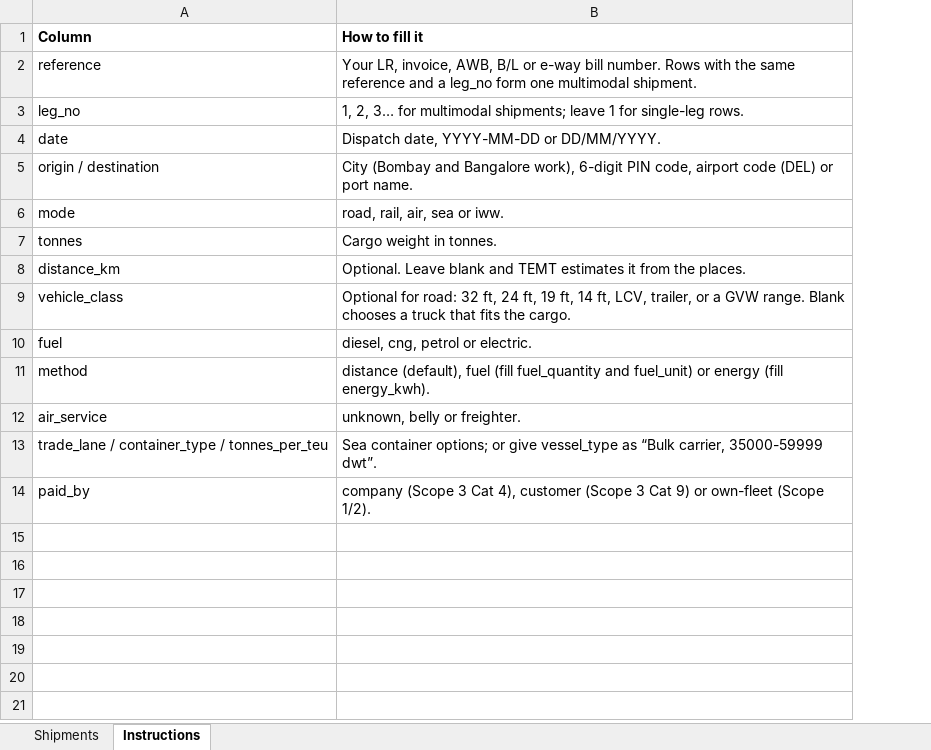
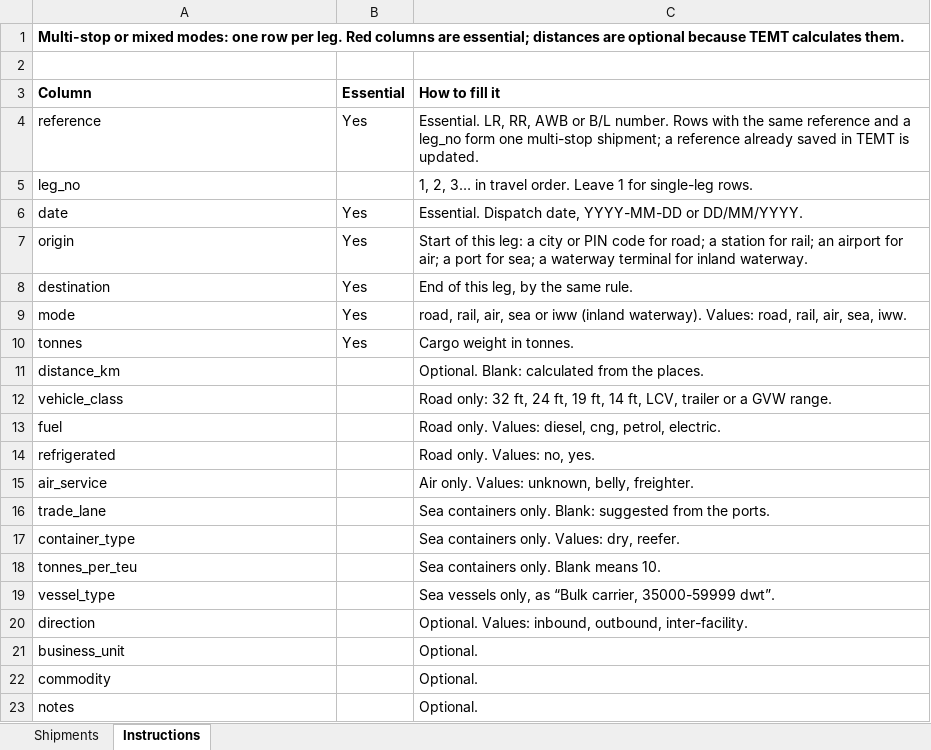
Before and after one commit to RS-010806/temt_iimb_sample, an Excel workbook: apps/web/public/downloads/TEMT-import-template.xlsx, sheet Instructions, drawn as a sheet; values as stored, in another font and other column widths than the file's, no borders; removed rows and columns are numbered as before the commit, all else as after; the diff names each change by its address in the sheet, - before the commit and + after, or states it on an @@ line.

```diff
--- a/apps/web/public/downloads/TEMT-import-template.xlsx (sheet Instructions)
+++ b/apps/web/public/downloads/TEMT-import-template.xlsx (sheet Instructions)
+column B (Essential), rows 4-6: Yes |  | Yes; rows 9-10: Yes | Yes
+row 1: Multi-stop or mixed modes: one row per leg. Red columns are essential; distances are optional because TEMT calculates them.
+row 2: (empty)
-C4 (How to fill it): Your LR, invoice, AWB, B/L or e-way bill number. Rows with the same reference and a leg_no form one multimodal shipment.
+C4 (How to fill it): Essential. LR, RR, AWB or B/L number. Rows with the same reference and a leg_no form one multi-stop shipment; a reference already saved in TEMT is updated.
-C5 (How to fill it): …2, 3… for multimodal shipments; leave 1 for…
+C5 (How to fill it): …2, 3… in travel order. Leave 1 for…
-C6 (How to fill it): Dispatch date,…
+C6 (How to fill it): Essential. Dispatch date,…
-row 5: origin / destination | City (Bombay and Bangalore work), 6-digit PIN code, airport code (DEL) or port name.
+row 7: origin | Yes | Start of this leg: a city or PIN code for road; a station for rail; an airport for air; a port for sea; a waterway terminal for inland waterway.
+row 8: destination | Yes | End of this leg, by the same rule.
-C9 (How to fill it): …sea or iww.
+C9 (How to fill it): …sea or iww (inland waterway). Values: road, rail, air, sea, iww.
-C11 (How to fill it): Optional. Leave blank and TEMT estimates it from the…
+C11 (How to fill it): Optional. Blank: calculated from the…
-C12 (How to fill it): Optional for road: 32 ft, 24 ft, 19 ft, 14 ft, LCV, trailer, or a GVW range. Blank chooses a truck that fits the cargo.
+C12 (How to fill it): Road only: 32 ft, 24 ft, 19 ft, 14 ft, LCV, trailer or a GVW range.
-C13 (How to fill it): diesel, cng, petrol or electric.
+C13 (How to fill it): Road only. Values: diesel, cng, petrol, electric.
-row 11: method | distance (default), fuel (fill fuel_quantity and fuel_unit) or energy (fill energy_kwh).
+row 14: refrigerated |  | Road only. Values: no, yes.
-C15 (How to fill it): unknown, belly or freighter.
+C15 (How to fill it): Air only. Values: unknown, belly, freighter.
-row 13: trade_lane / container_type / tonnes_per_teu | Sea container options; or give vessel_type as “Bulk carrier, 35000-59999 dwt”.
-row 14: paid_by | company (Scope 3 Cat 4), customer (Scope 3 Cat 9) or own-fleet (Scope 1/2).
+row 16: trade_lane |  | Sea containers only. Blank: suggested from the ports.
+row 17: container_type |  | Sea containers only. Values: dry, reefer.
+row 18: tonnes_per_teu |  | Sea containers only. Blank means 10.
+row 19: vessel_type |  | Sea vessels only, as “Bulk carrier, 35000-59999 dwt”.
+row 20: direction |  | Optional. Values: inbound, outbound, inter-facility.
+row 21: business_unit |  | Optional.
+row 22: commodity |  | Optional.
+row 23: notes |  | Optional.
```
Also changed, not shown: sheet Shipments, apps/web/public/downloads/temt-sample-report.xlsx, 16 other files.
